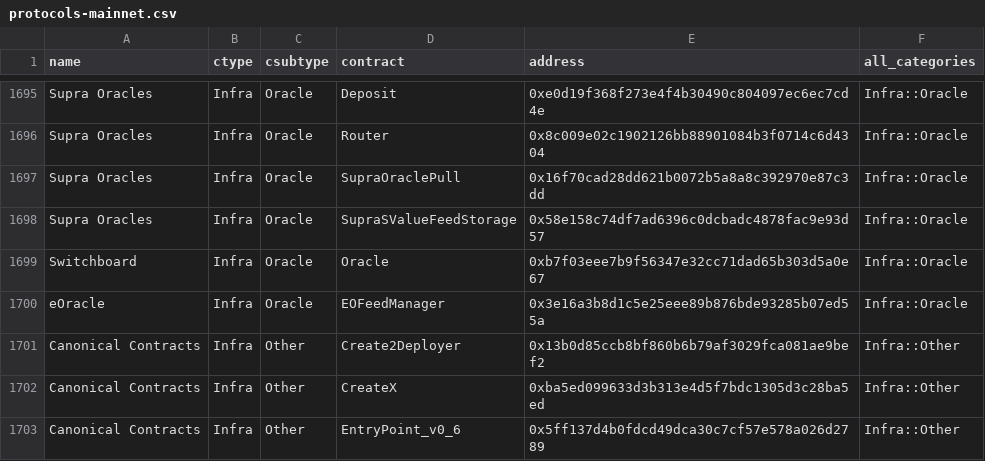
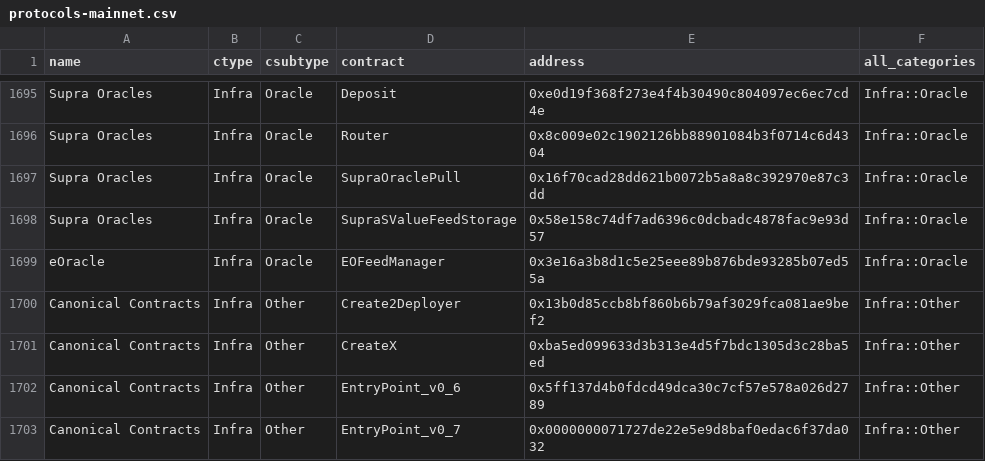
Before and after one commit to monad-crypto/protocols, a CSV file: protocols-mainnet.csv, drawn as a sheet; only a part is shown, gaps mark what is left out; the shorter side is filled out with more unchanged rows; the diff names each change by its address in the sheet, - before the commit and + after, or states it on an @@ line.

```diff
--- a/protocols-mainnet.csv
+++ b/protocols-mainnet.csv
-row 1699: Switchboard | Infra | Oracle | Oracle | 0xb7f03eee7b9f56347e32cc71dad65b303d5a0e67 | Infra::Oracle
```
Also changed, not shown: protocols-testnet.csv, 4 other files.
